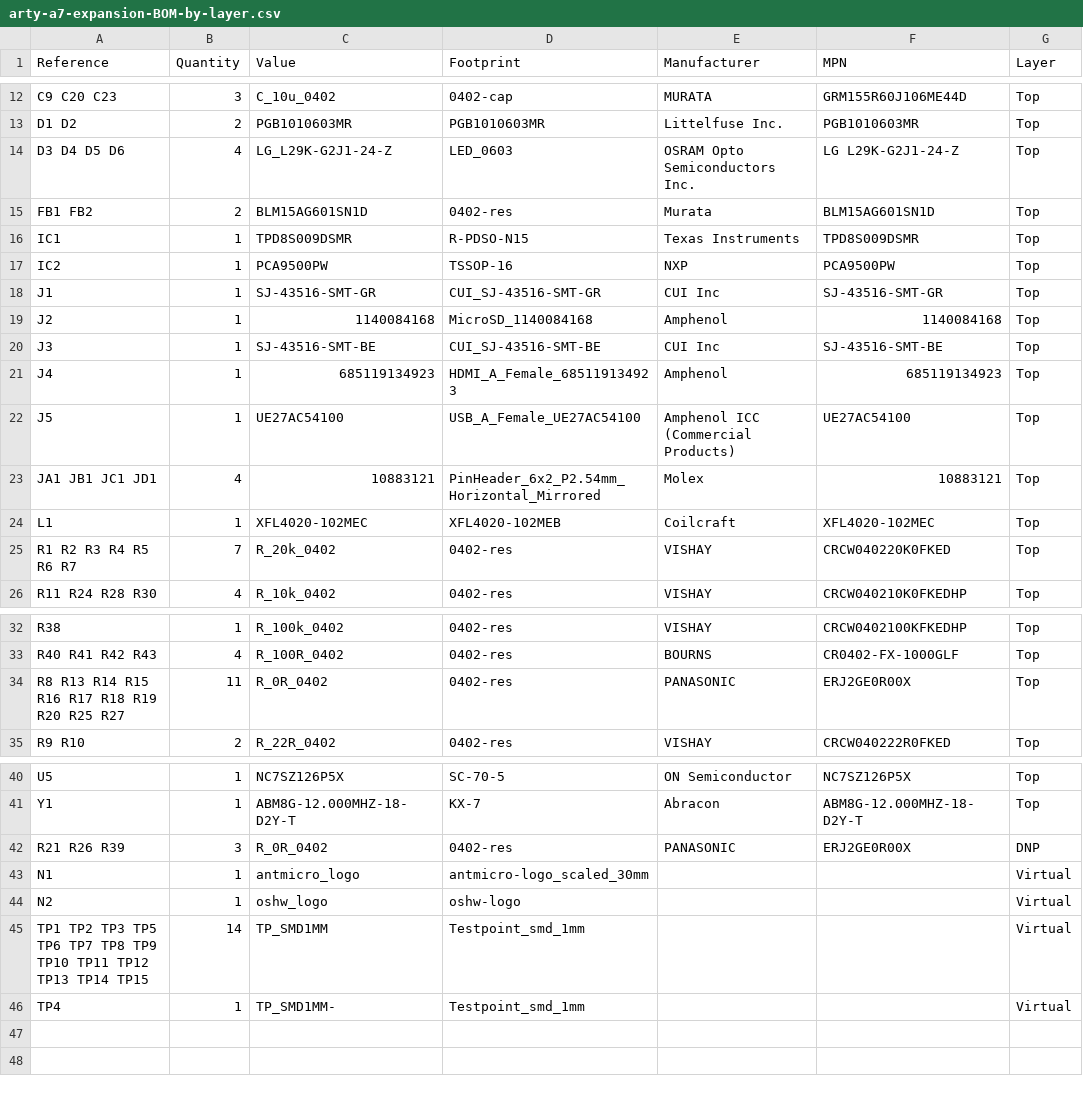
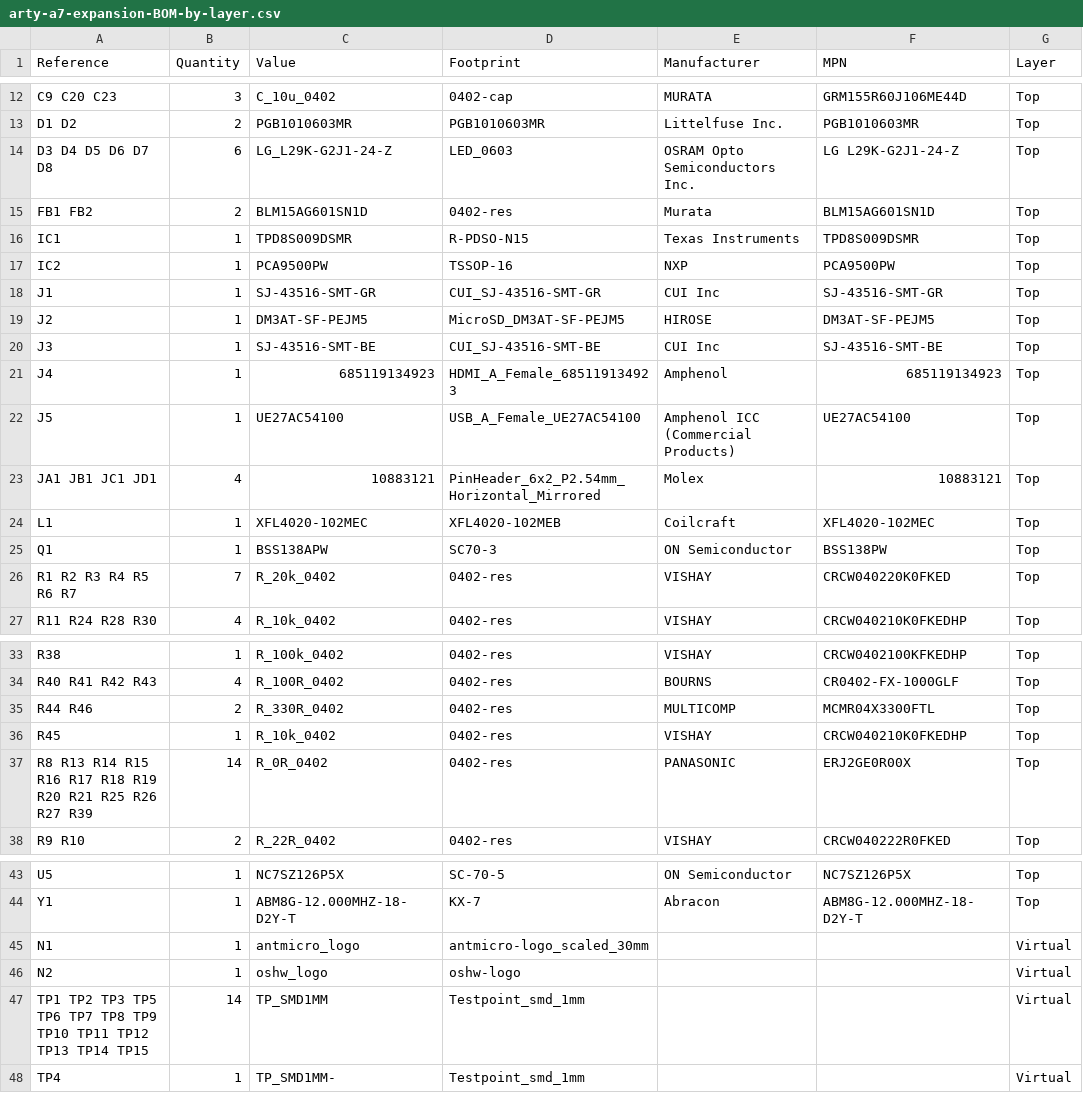
Before and after one commit to antmicro/arty-expansion-board, a CSV file: doc/arty-a7-expansion-BOM-by-layer.csv, drawn as a sheet; only a part is shown, gaps mark what is left out.

```diff
--- a/doc/arty-a7-expansion-BOM-by-layer.csv
+++ b/doc/arty-a7-expansion-BOM-by-layer.csv
@@ -13,3 +13,3 @@ C9 C20 C23,3,C_10u_0402,0402-cap,MURATA,GRM155R60J106ME44D,Top,
 D1 D2,2,PGB1010603MR,PGB1010603MR,Littelfuse Inc.,PGB1010603MR,Top,
-D3 D4 D5 D6,4,LG_L29K-G2J1-24-Z,LED_0603,OSRAM Opto Semiconductors Inc.,LG L29K-G2J1-24-Z,Top,
+D3 D4 D5 D6 D7 D8,6,LG_L29K-G2J1-24-Z,LED_0603,OSRAM Opto Semiconductors Inc.,LG L29K-G2J1-24-Z,Top,
 FB1 FB2,2,BLM15AG601SN1D,0402-res,Murata,BLM15AG601SN1D,Top,
@@ -18,3 +18,3 @@ IC2,1,PCA9500PW,TSSOP-16,NXP,PCA9500PW,Top,
 J1,1,SJ-43516-SMT-GR,CUI_SJ-43516-SMT-GR,CUI Inc,SJ-43516-SMT-GR,Top,
-J2,1,1140084168,MicroSD_1140084168,Amphenol,1140084168,Top,
+J2,1,DM3AT-SF-PEJM5,MicroSD_DM3AT-SF-PEJM5,HIROSE,DM3AT-SF-PEJM5,Top,
 J3,1,SJ-43516-SMT-BE,CUI_SJ-43516-SMT-BE,CUI Inc,SJ-43516-SMT-BE,Top,
@@ -24,2 +24,3 @@ JA1 JB1 JC1 JD1,4,10883121,PinHeader_6x2_P2.54mm_Horizontal_Mirrored,Molex,10883
 L1,1,XFL4020-102MEC,XFL4020-102MEB,Coilcraft,XFL4020-102MEC,Top,
+Q1,1,BSS138APW,SC70-3,ON Semiconductor,BSS138PW,Top,
 R1 R2 R3 R4 R5 R6 R7,7,R_20k_0402,0402-res,VISHAY,CRCW040220K0FKED,Top,
@@ -33,3 +34,5 @@ R38,1,R_100k_0402,0402-res,VISHAY,CRCW0402100KFKEDHP,Top,
 R40 R41 R42 R43,4,R_100R_0402,0402-res,BOURNS,CR0402-FX-1000GLF,Top,
-R8 R13 R14 R15 R16 R17 R18 R19 R20 R25 R27,11,R_0R_0402,0402-res,PANASONIC,ERJ2GE0R00X,Top,
+R44 R46,2,R_330R_0402,0402-res,MULTICOMP,MCMR04X3300FTL,Top,
+R45,1,R_10k_0402,0402-res,VISHAY,CRCW040210K0FKEDHP,Top,
+R8 R13 R14 R15 R16 R17 R18 R19 R20 R21 R25 R26 R27 R39,14,R_0R_0402,0402-res,PANASONIC,ERJ2GE0R00X,Top,
 R9 R10,2,R_22R_0402,0402-res,VISHAY,CRCW040222R0FKED,Top,
@@ -41,3 +44,2 @@ U5,1,NC7SZ126P5X,SC-70-5,ON Semiconductor,NC7SZ126P5X,Top,
 Y1,1,ABM8G-12.000MHZ-18-D2Y-T,KX-7,Abracon,ABM8G-12.000MHZ-18-D2Y-T ,Top,
-R21 R26 R39,3,R_0R_0402,0402-res,PANASONIC,ERJ2GE0R00X,DNP,
 N1,1,antmicro_logo,antmicro-logo_scaled_30mm,,,Virtual,
```
Also changed, not shown: doc/arty-a7-expansion-BOM-populated.csv, 1 other file.
